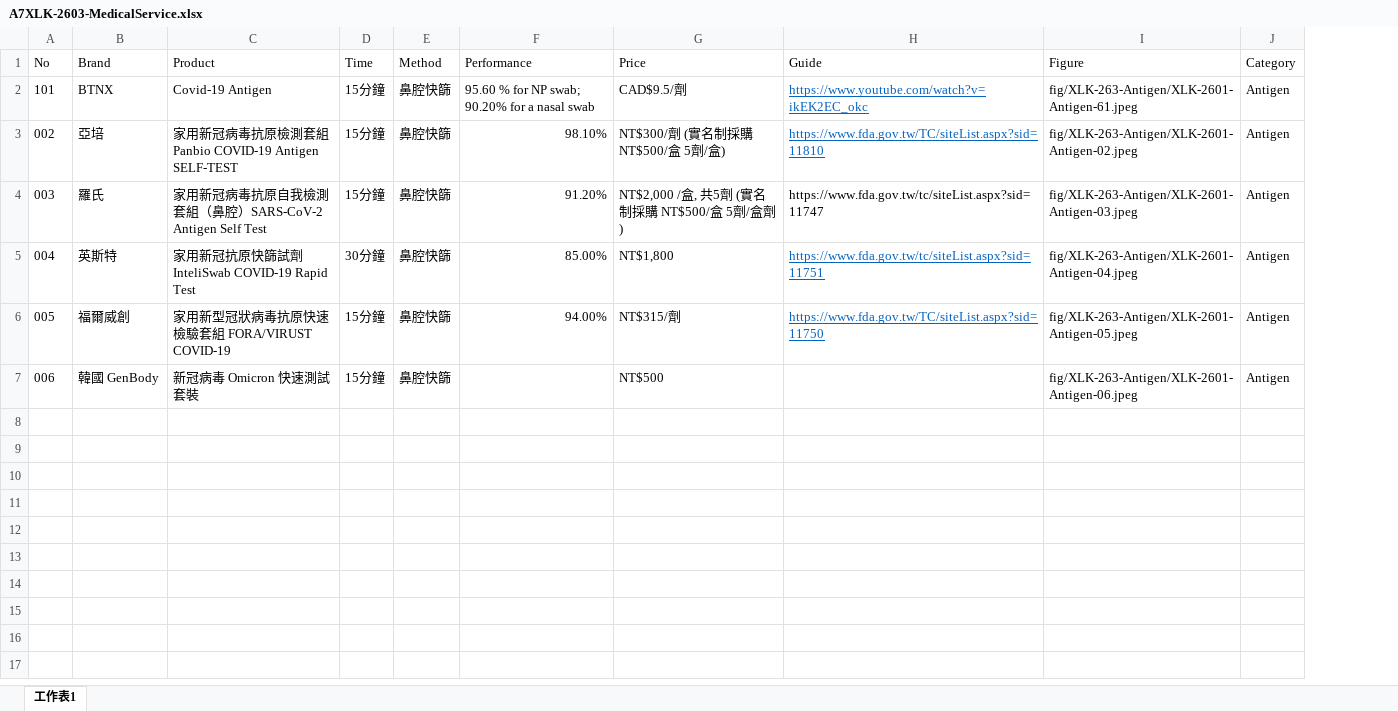
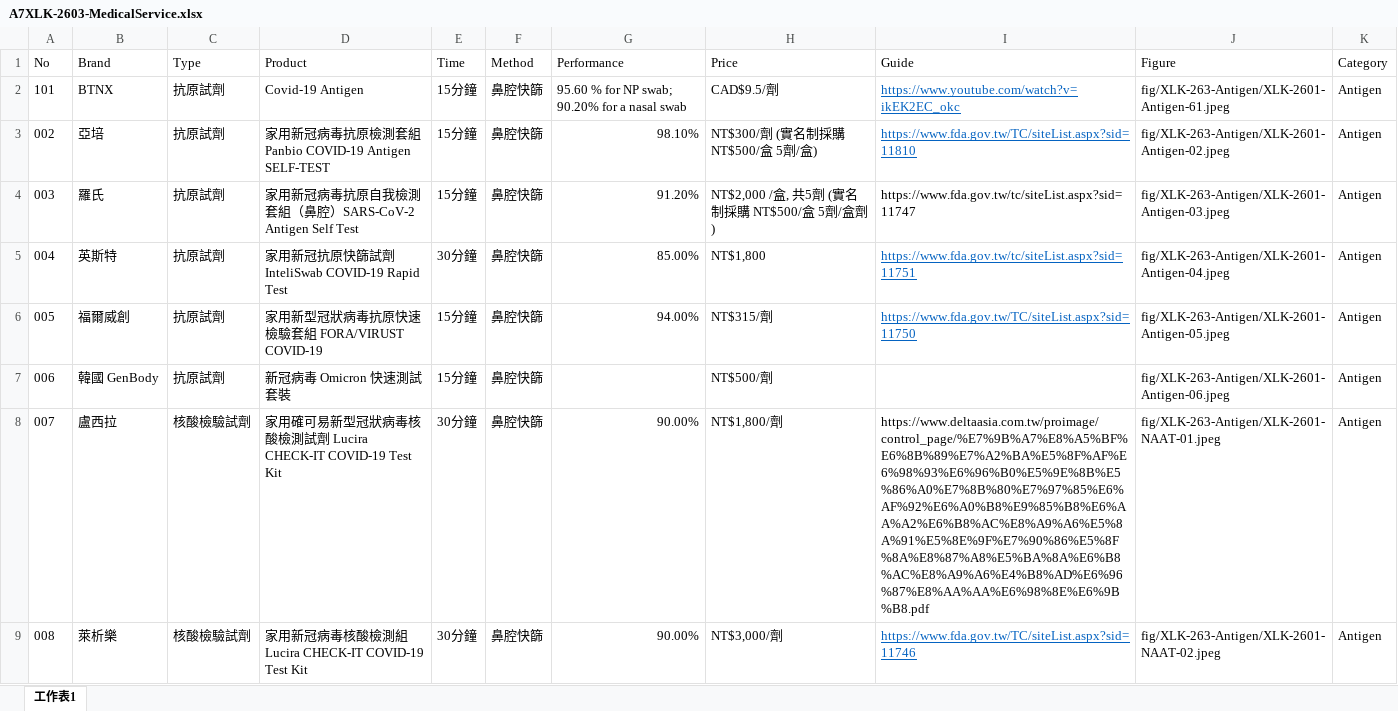
Before and after one commit to TCWang/A7Xinlinkou, an Excel workbook: db/A7XLK-2603-MedicalService.xlsx, sheet 工作表1, drawn as a sheet; values as stored, in another font and other column widths than the file's, no borders; addresses are those after the commit; the diff names each change by its address in the sheet, - before the commit and + after, or states it on an @@ line.

```diff
--- a/db/A7XLK-2603-MedicalService.xlsx (sheet 工作表1)
+++ b/db/A7XLK-2603-MedicalService.xlsx (sheet 工作表1)
+column C (Type), rows 2-7: all 抗原試劑
-H7 (Price): NT$500
+H7 (Price): NT$500/劑
+row 8: 007 | 盧西拉 | 核酸檢驗試劑 | 家用確可易新型冠狀病毒核酸檢測試劑 Lucira CHECK-IT COVID-19 Test Kit | 30分鐘 | 鼻腔快篩 | 90.00% | NT$1,800/劑 | https://www.deltaasia.com.tw/proimage/control_page/%E7%9B%A7%E8%A5%BF%E6%8B%89%E7%A2%BA%E5%8F%AF%E6%98%93%E6%96%B0%E5%9E%8B%E5%86%A0%E7%8B%80%E7%97%85%E6%AF%92%E6%A0%B8%E9%85%B8%E6%AA%A2%E6%B8%AC%E8%A9%A6%E5%8A%91%E5%8E%9F%E7%90%86%E5%8F%8A%E8%87%A8%E5%BA%8A%E6%B8%AC%E8%A9%A6%E4%B8%AD%E6%96%87%E8%AA%AA%E6%98%8E%E6%9B%B8.pdf | fig/XLK-263-Antigen/XLK-2601-NAAT-01.jpeg | Antigen
+row 9: 008 | 萊析樂 | 核酸檢驗試劑 | 家用新冠病毒核酸檢測組 Lucira CHECK-IT COVID-19 Test Kit | 30分鐘 | 鼻腔快篩 | 90.00% | NT$3,000/劑 | https://www.fda.gov.tw/TC/siteList.aspx?sid=11746 | fig/XLK-263-Antigen/XLK-2601-NAAT-02.jpeg | Antigen
```
Also changed, not shown: 5 other files.
